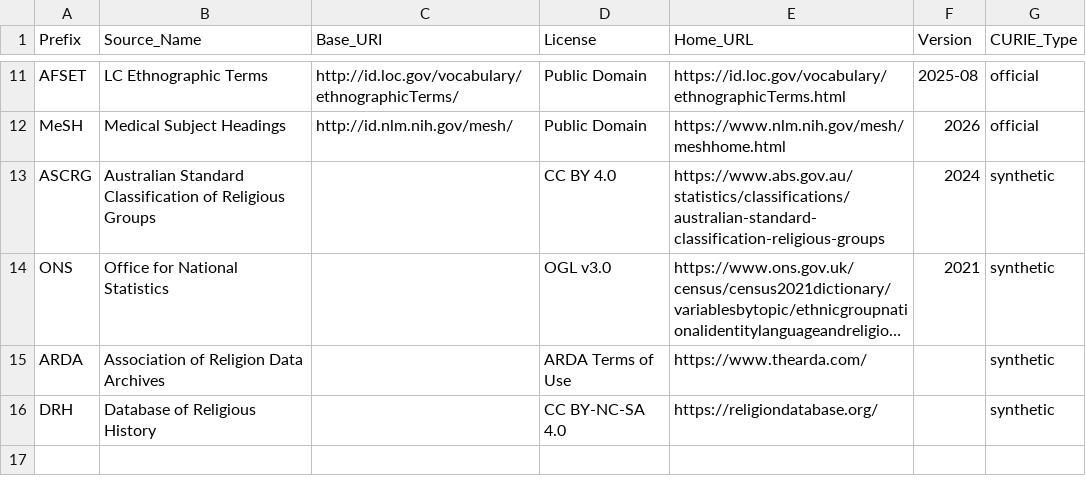
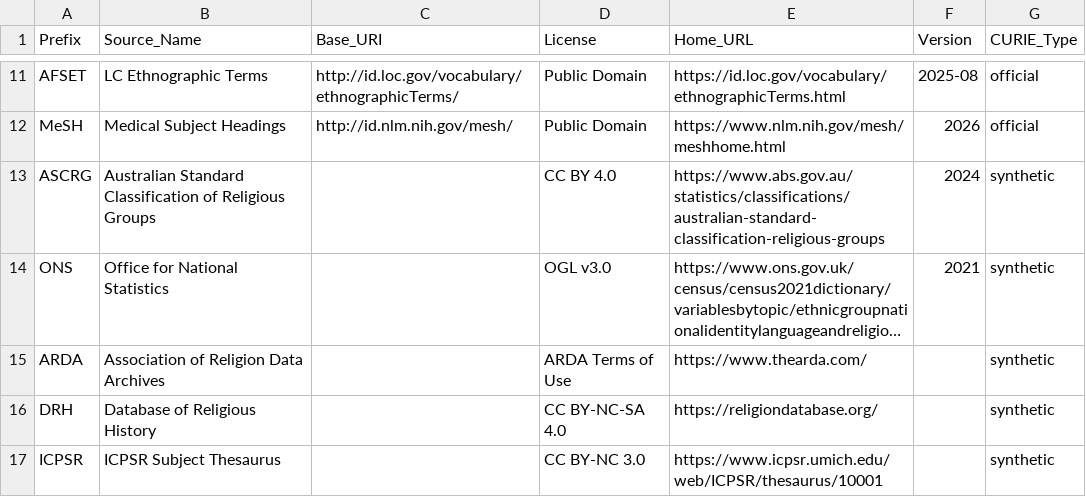
Before and after one commit to njsgibson/religion-ontology-mapping, a CSV file: config/source_registry.csv, drawn as a sheet; only a part is shown, gaps mark what is left out; long unchanged cells end in …; the diff names each change by its address in the sheet, - before the commit and + after, or states it on an @@ line.

Commit message:
add ICPSR subject thesaurus as new ingestion source

```diff
--- a/config/source_registry.csv
+++ b/config/source_registry.csv
+row 17: ICPSR | ICPSR Subject Thesaurus |  | CC BY-NC 3.0 | https://www.icpsr.umich.edu/web/ICPSR/thesaurus/10001 |  | synthetic
```
Also changed, not shown: 3 other files.
